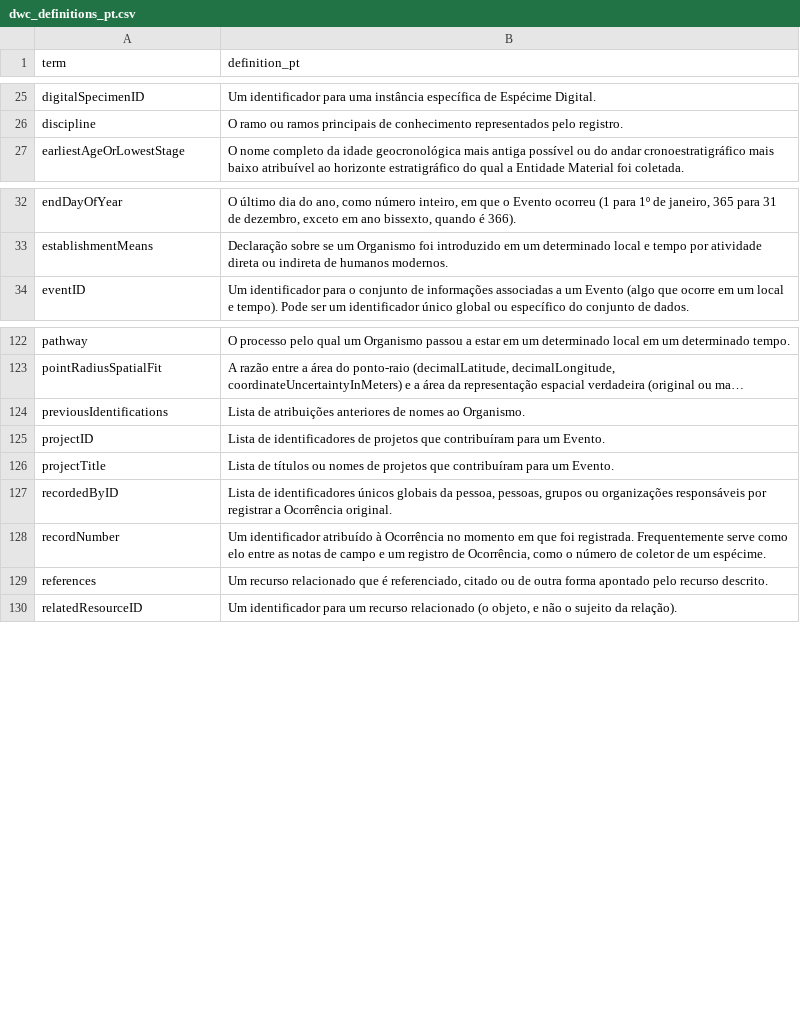
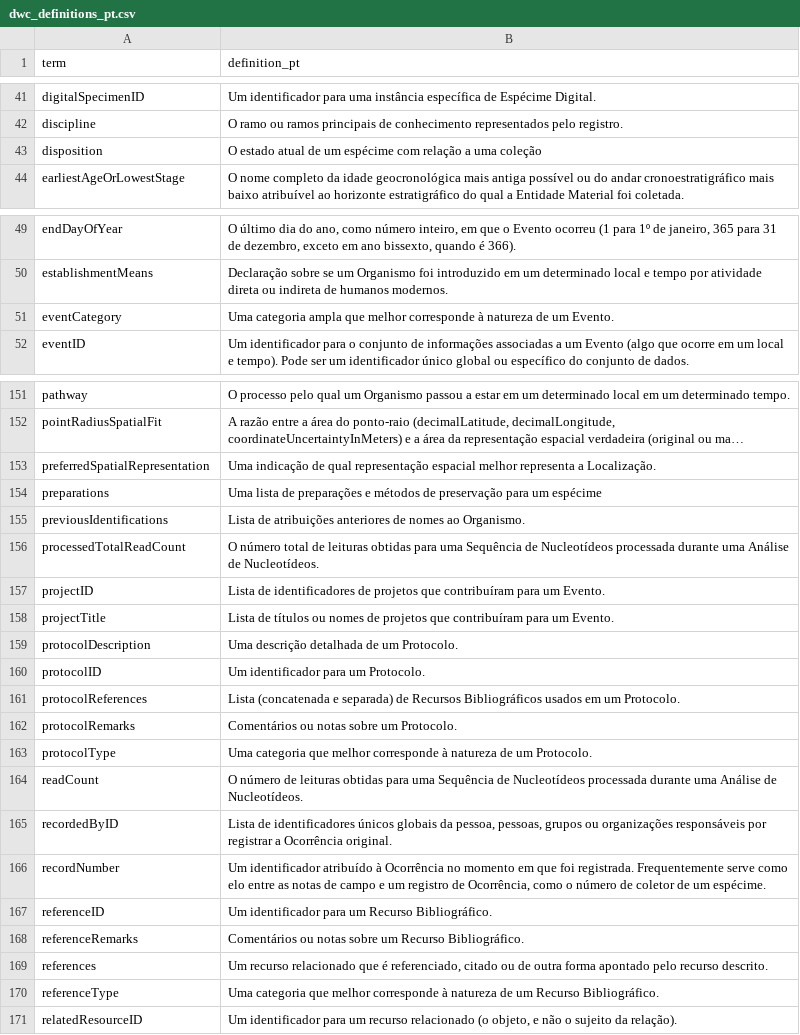
Before and after one commit to rogerio-onza/saira, a CSV file: data-raw/dwc_definitions_pt.csv, drawn as a sheet; only a part is shown, gaps mark what is left out; long unchanged cells end in …; the diff covers the shown part only; the diff names each change by its address in the sheet, - before the commit and + after, or states it on an @@ line.

```diff
--- a/data-raw/dwc_definitions_pt.csv
+++ b/data-raw/dwc_definitions_pt.csv
+row 43: disposition | O estado atual de um espécime com relação a uma coleção
+row 51: eventCategory | Uma categoria ampla que melhor corresponde à natureza de um Evento.
+row 153: preferredSpatialRepresentation | Uma indicação de qual representação espacial melhor representa a Localização.
+row 154: preparations | Uma lista de preparações e métodos de preservação para um espécime
+row 156: processedTotalReadCount | O número total de leituras obtidas para uma Sequência de Nucleotídeos processada durante uma Análise de Nucleotídeos.
+row 159: protocolDescription | Uma descrição detalhada de um Protocolo.
+row 160: protocolID | Um identificador para um Protocolo.
+row 161: protocolReferences | Lista (concatenada e separada) de Recursos Bibliográficos usados em um Protocolo.
+row 162: protocolRemarks | Comentários ou notas sobre um Protocolo.
+row 163: protocolType | Uma categoria que melhor corresponde à natureza de um Protocolo.
+row 164: readCount | O número de leituras obtidas para uma Sequência de Nucleotídeos processada durante uma Análise de Nucleotídeos.
+row 167: referenceID | Um identificador para um Recurso Bibliográfico.
+row 168: referenceRemarks | Comentários ou notas sobre um Recurso Bibliográfico.
+row 170: referenceType | Uma categoria que melhor corresponde à natureza de um Recurso Bibliográfico.
```
Also changed, not shown: 35 added rows elsewhere in this file, 14 other files.
